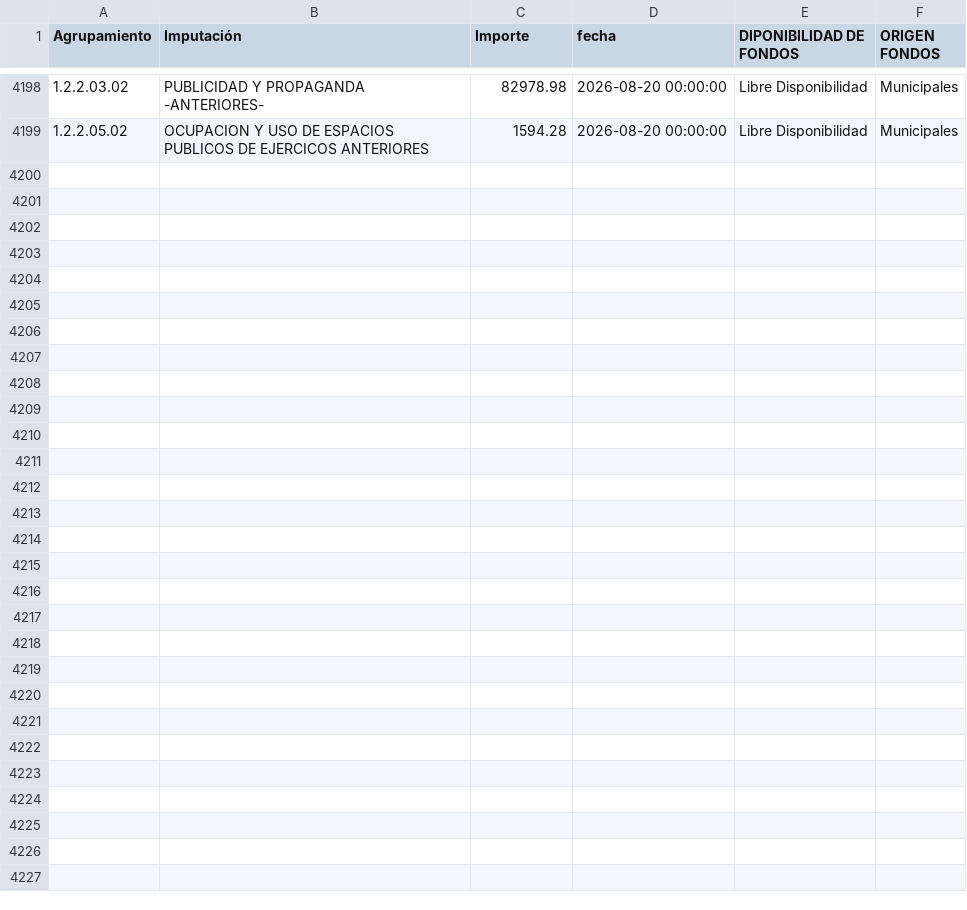
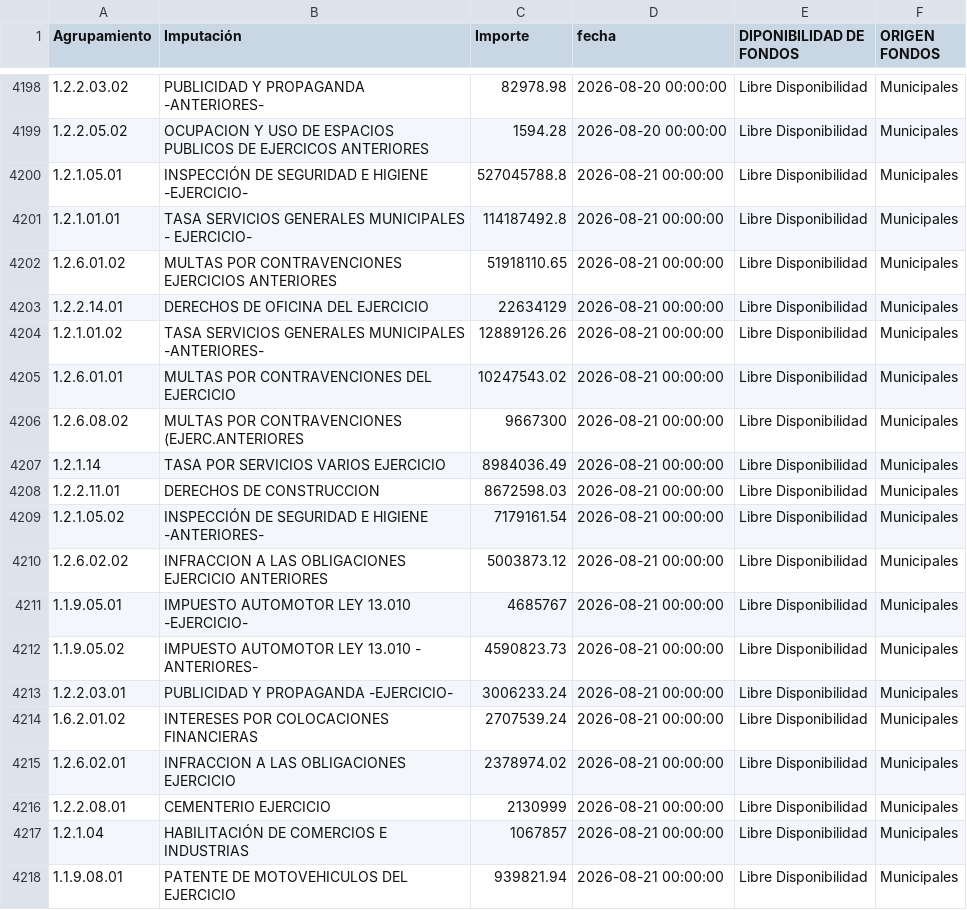
Before and after one commit to gobiernocomunidadia/tablerocomunidad2026, a CSV file: caja_diaria.csv, drawn as a sheet; only a part is shown, gaps mark what is left out; the diff covers the shown part only.

Commit message:
Actualización total de caja_diaria.csv - 24/08/2026 10:17:29

```diff
--- a/caja_diaria.csv
+++ b/caja_diaria.csv
@@ -4199 +4199,20 @@ Agrupamiento,Imputación,Importe,fecha,DIPONIBILIDAD DE FONDOS,ORIGEN FONDOS
 1.2.2.05.02,OCUPACION Y USO DE ESPACIOS PUBLICOS DE EJERCICOS ANTERIORES,1594.28,2026-08-20 00:00:00,Libre Disponibilidad,Municipales
+1.2.1.05.01,INSPECCIÓN DE SEGURIDAD E HIGIENE -EJERCICIO-,527045788.8,2026-08-21 00:00:00,Libre Disponibilidad,Municipales
+1.2.1.01.01,TASA SERVICIOS GENERALES MUNICIPALES - EJERCICIO-,114187492.8,2026-08-21 00:00:00,Libre Disponibilidad,Municipales
+1.2.6.01.02,MULTAS POR CONTRAVENCIONES EJERCICIOS ANTERIORES,51918110.65,2026-08-21 00:00:00,Libre Disponibilidad,Municipales
+1.2.2.14.01,DERECHOS DE OFICINA DEL EJERCICIO,22634129,2026-08-21 00:00:00,Libre Disponibilidad,Municipales
+1.2.1.01.02,TASA SERVICIOS GENERALES MUNICIPALES -ANTERIORES-,12889126.26,2026-08-21 00:00:00,Libre Disponibilidad,Municipales
+1.2.6.01.01,MULTAS POR CONTRAVENCIONES DEL EJERCICIO,10247543.02,2026-08-21 00:00:00,Libre Disponibilidad,Municipales
+1.2.6.08.02,MULTAS POR CONTRAVENCIONES (EJERC.ANTERIORES,9667300,2026-08-21 00:00:00,Libre Disponibilidad,Municipales
+1.2.1.14,TASA POR SERVICIOS VARIOS EJERCICIO,8984036.49,2026-08-21 00:00:00,Libre Disponibilidad,Municipales
+1.2.2.11.01,DERECHOS DE CONSTRUCCION,8672598.03,2026-08-21 00:00:00,Libre Disponibilidad,Municipales
+1.2.1.05.02,INSPECCIÓN DE SEGURIDAD E HIGIENE -ANTERIORES-,7179161.54,2026-08-21 00:00:00,Libre Disponibilidad,Municipales
+1.2.6.02.02,INFRACCION A LAS OBLIGACIONES EJERCICIO ANTERIORES,5003873.12,2026-08-21 00:00:00,Libre Disponibilidad,Municipales
+1.1.9.05.01,IMPUESTO AUTOMOTOR LEY 13.010 -EJERCICIO-,4685767,2026-08-21 00:00:00,Libre Disponibilidad,Municipales
+1.1.9.05.02,IMPUESTO AUTOMOTOR LEY 13.010 - ANTERIORES-,4590823.73,2026-08-21 00:00:00,Libre Disponibilidad,Municipales
+1.2.2.03.01,PUBLICIDAD Y PROPAGANDA -EJERCICIO-,3006233.24,2026-08-21 00:00:00,Libre Disponibilidad,Municipales
+1.6.2.01.02,INTERESES POR COLOCACIONES FINANCIERAS,2707539.24,2026-08-21 00:00:00,Libre Disponibilidad,Municipales
+1.2.6.02.01,INFRACCION A LAS OBLIGACIONES EJERCICIO,2378974.02,2026-08-21 00:00:00,Libre Disponibilidad,Municipales
+1.2.2.08.01,CEMENTERIO EJERCICIO,2130999,2026-08-21 00:00:00,Libre Disponibilidad,Municipales
+1.2.1.04,HABILITACIÓN DE COMERCIOS E INDUSTRIAS,1067857,2026-08-21 00:00:00,Libre Disponibilidad,Municipales
+1.1.9.08.01,PATENTE DE MOTOVEHICULOS DEL EJERCICIO,939821.94,2026-08-21 00:00:00,Libre Disponibilidad,Municipales
```
Also changed, not shown: 10 added rows elsewhere in this file.
